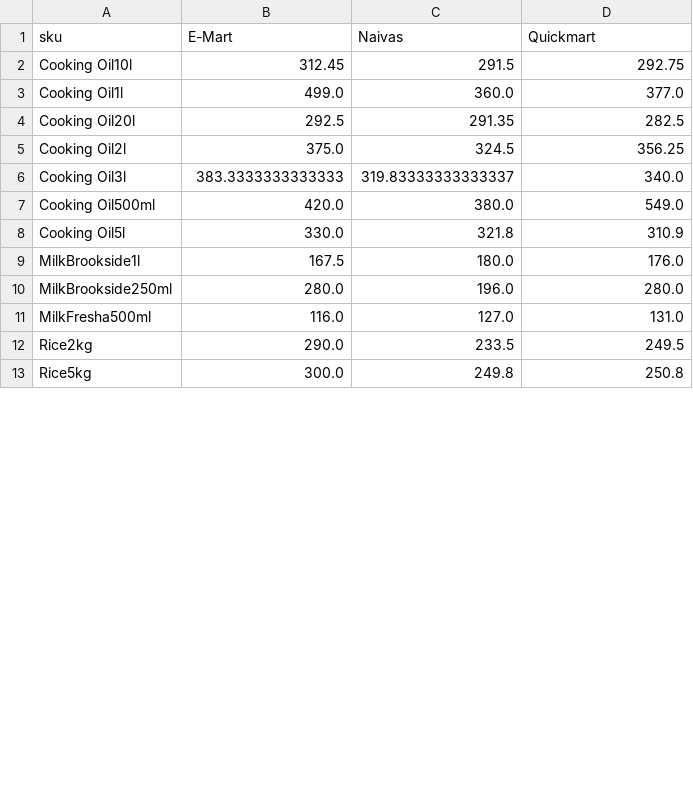
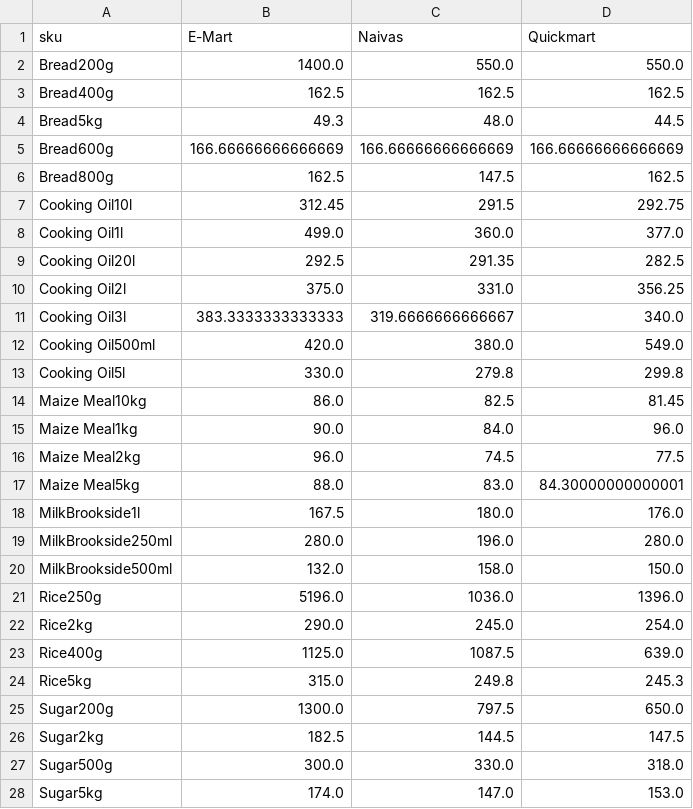
Before and after one commit to odawadavid/Webscraping, a CSV file: data/analytics/price_per_unit_pivot.csv, drawn as a sheet; only a part is shown; the diff covers the shown part only.

```diff
--- a/data/analytics/price_per_unit_pivot.csv
+++ b/data/analytics/price_per_unit_pivot.csv
@@ -1,2 +1,7 @@
 sku,E-Mart,Naivas,Quickmart
+Bread200g,1400.0,550.0,550.0
+Bread400g,162.5,162.5,162.5
+Bread5kg,49.3,48.0,44.5
+Bread600g,166.66666666666669,166.66666666666669,166.66666666666669
+Bread800g,162.5,147.5,162.5
 Cooking Oil10l,312.45,291.5,292.75
@@ -4,10 +9,20 @@ Cooking Oil1l,499.0,360.0,377.0
 Cooking Oil20l,292.5,291.35,282.5
-Cooking Oil2l,375.0,324.5,356.25
-Cooking Oil3l,383.3333333333333,319.83333333333337,340.0
+Cooking Oil2l,375.0,331.0,356.25
+Cooking Oil3l,383.3333333333333,319.6666666666667,340.0
 Cooking Oil500ml,420.0,380.0,549.0
-Cooking Oil5l,330.0,321.8,310.9
+Cooking Oil5l,330.0,279.8,299.8
+Maize Meal10kg,86.0,82.5,81.45
+Maize Meal1kg,90.0,84.0,96.0
+Maize Meal2kg,96.0,74.5,77.5
+Maize Meal5kg,88.0,83.0,84.30000000000001
 MilkBrookside1l,167.5,180.0,176.0
 MilkBrookside250ml,280.0,196.0,280.0
-MilkFresha500ml,116.0,127.0,131.0
-Rice2kg,290.0,233.5,249.5
-Rice5kg,300.0,249.8,250.8
+MilkBrookside500ml,132.0,158.0,150.0
+Rice250g,5196.0,1036.0,1396.0
+Rice2kg,290.0,245.0,254.0
+Rice400g,1125.0,1087.5,639.0
+Rice5kg,315.0,249.8,245.3
+Sugar200g,1300.0,797.5,650.0
+Sugar2kg,182.5,144.5,147.5
+Sugar500g,300.0,330.0,318.0
+Sugar5kg,174.0,147.0,153.0
```
Also changed, not shown: 2 added rows and 3 edited cells elsewhere in this file, data/raw/naivas.csv, data/raw/quickmart.csv, 4 other files.
